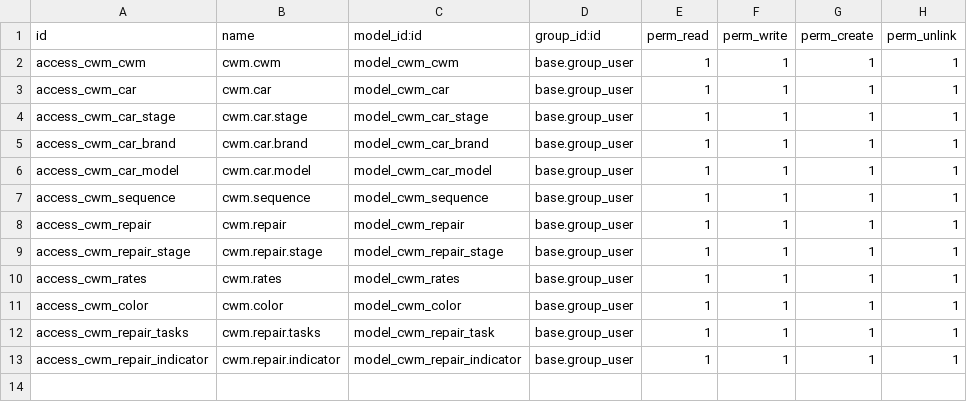
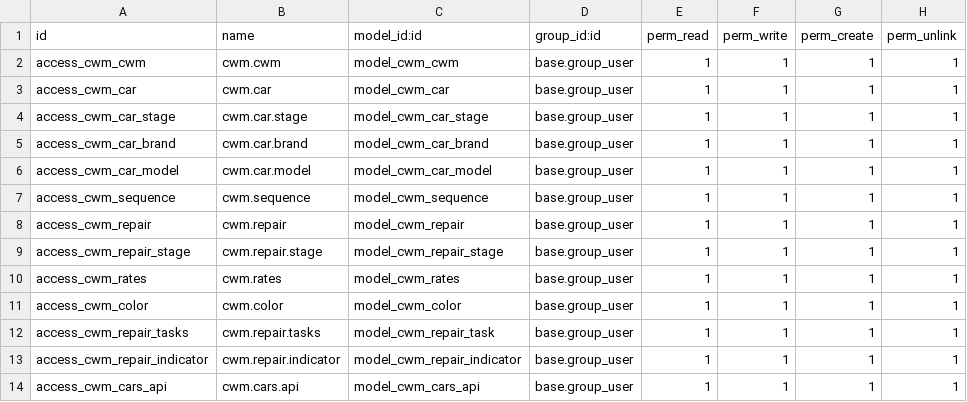
Before and after one commit to LeonardoReyC/cwm, a CSV file: security/ir.model.access.csv, drawn as a sheet; the diff names each change by its address in the sheet, - before the commit and + after, or states it on an @@ line.

Commit message:
Adde cron, api functions and repair report other model minor fixes

```diff
--- a/security/ir.model.access.csv
+++ b/security/ir.model.access.csv
+row 14: access_cwm_cars_api | cwm.cars.api | model_cwm_cars_api | base.group_user | 1 | 1 | 1 | 1
```
Also changed, not shown: 19 other files.
